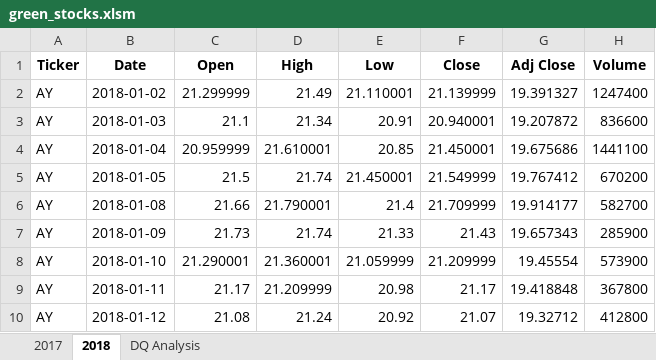
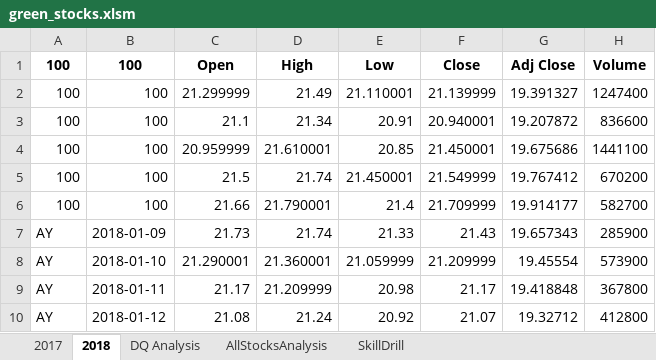
Before and after one commit to vanessaneang/stock-analysis, an Excel workbook: green_stocks.xlsm, sheet 2018, drawn as a sheet; only a part is shown; values as stored, in another font and other column widths than the file's, no borders; the diff names each change by its address in the sheet, - before the commit and + after, or states it on an @@ line.

Commit message:
Add files via upload
Added VBA code for AllStocksAnalysis WS

```diff
--- a/green_stocks.xlsm (sheet 2018)
+++ b/green_stocks.xlsm (sheet 2018)
+sheet tab: AllStocksAnalysis
+sheet tab: SkillDrill
-A1: Ticker
+A1: 100
-B1: Date
+B1: 100
-A2:A6 (100): AY
+A2:A6 (100): 100
-B2 (100): 2018-01-02
+B2 (100): 100
-B3 (100): 2018-01-03
+B3 (100): 100
-B4 (100): 2018-01-04
+B4 (100): 100
-B5 (100): 2018-01-05
+B5 (100): 100
-B6 (100): 2018-01-08
+B6 (100): 100
```
Also changed, not shown: sheet DQ Analysis, sheet 2017.
